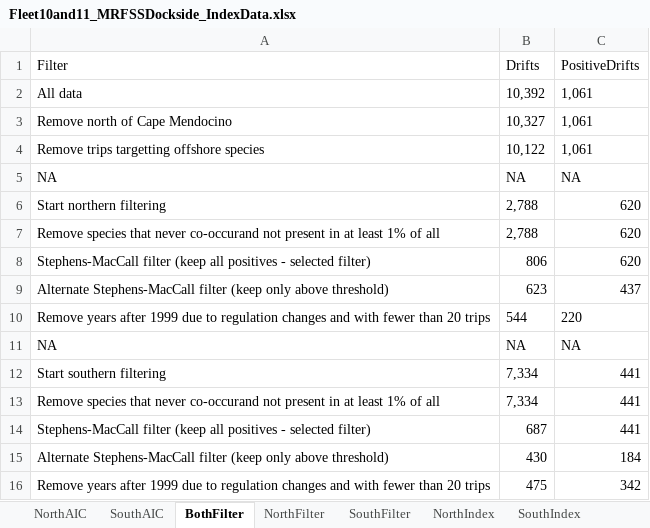
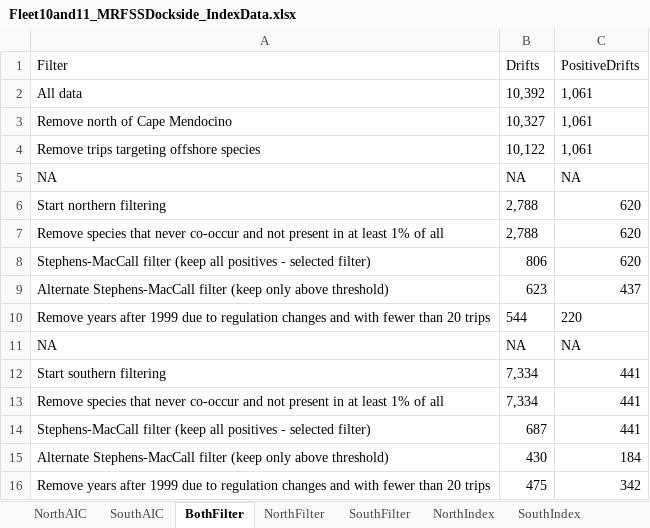
Before and after one commit to melissamonk-NOAA/GopherBlackYellow2019, an Excel workbook: txt_files/Fleet10and11_MRFSSDockside_IndexData.xlsx, sheet BothFilter, drawn as a sheet; values as stored, in another font and other column widths than the file's, no borders; the diff names each change by its address in the sheet, - before the commit and + after, or states it on an @@ line.

```diff
--- a/txt_files/Fleet10and11_MRFSSDockside_IndexData.xlsx (sheet BothFilter)
+++ b/txt_files/Fleet10and11_MRFSSDockside_IndexData.xlsx (sheet BothFilter)
-A4 (Filter): Remove trips targetting offshore species
+A4 (Filter): Remove trips targeting offshore species
-A7 (Filter): …that never co-occurand not present…
+A7 (Filter): …that never co-occur and not present…
-A13 (Filter): …that never co-occurand not present…
+A13 (Filter): …that never co-occur and not present…
```
Also changed, not shown: txt_files/Fleet6and7_OnboardObserver_IndexData.xlsx, 11 other files.
